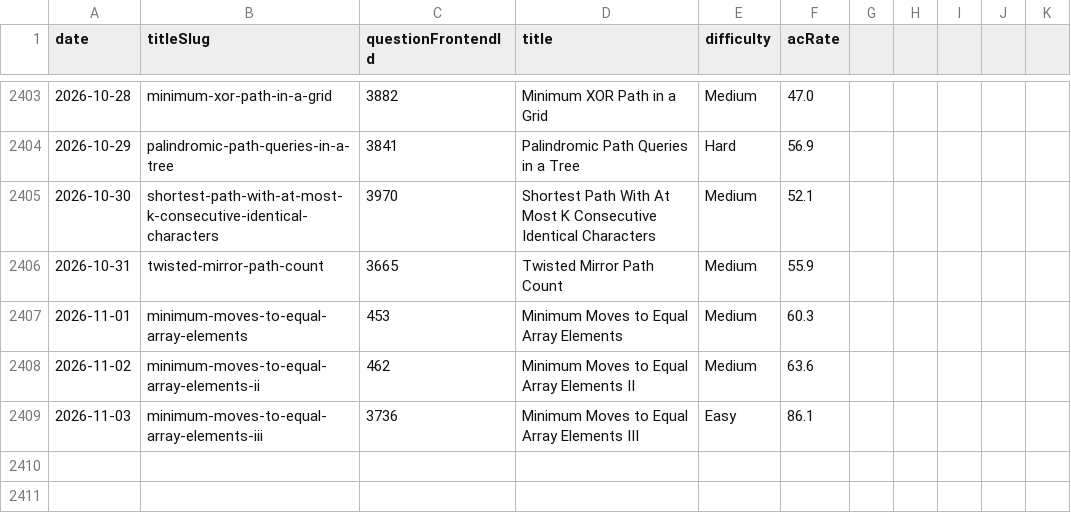
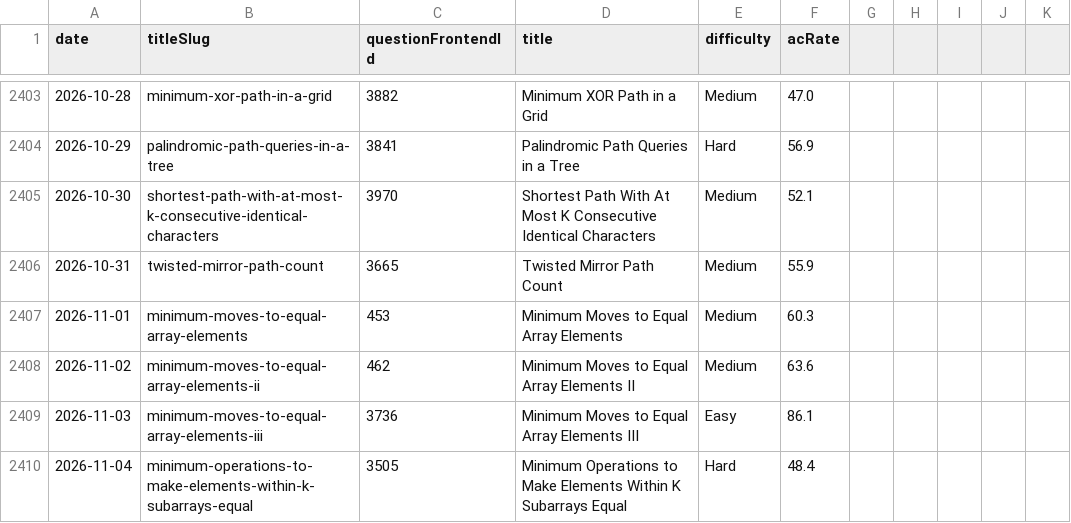
Before and after one commit to joric/leetcode, a CSV file: daily.csv, drawn as a sheet; only a part is shown, gaps mark what is left out; the diff names each change by its address in the sheet, - before the commit and + after, or states it on an @@ line.

```diff
--- a/daily.csv
+++ b/daily.csv
+row 2410: 2026-11-04 | minimum-operations-to-make-elements-within-k-subarrays-equal | 3505 | Minimum Operations to Make Elements Within K Subarrays Equal | Hard | 48.4
```
